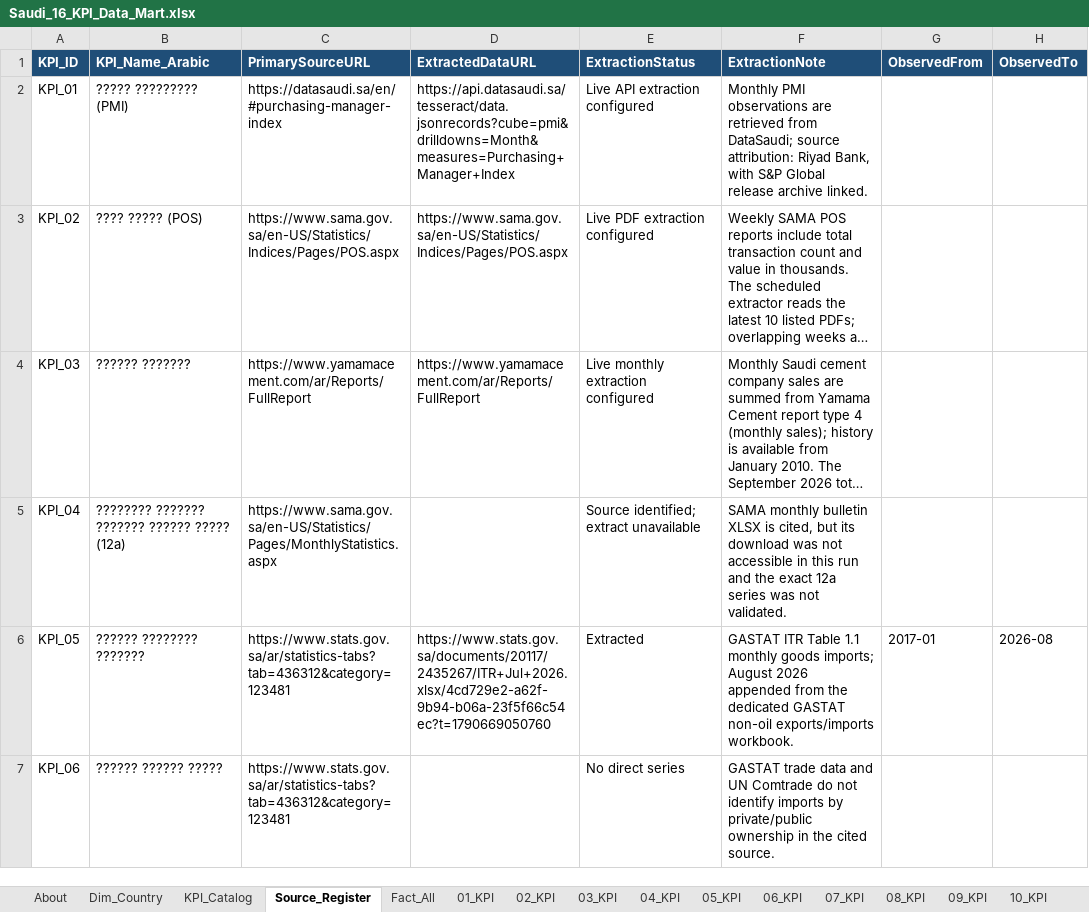
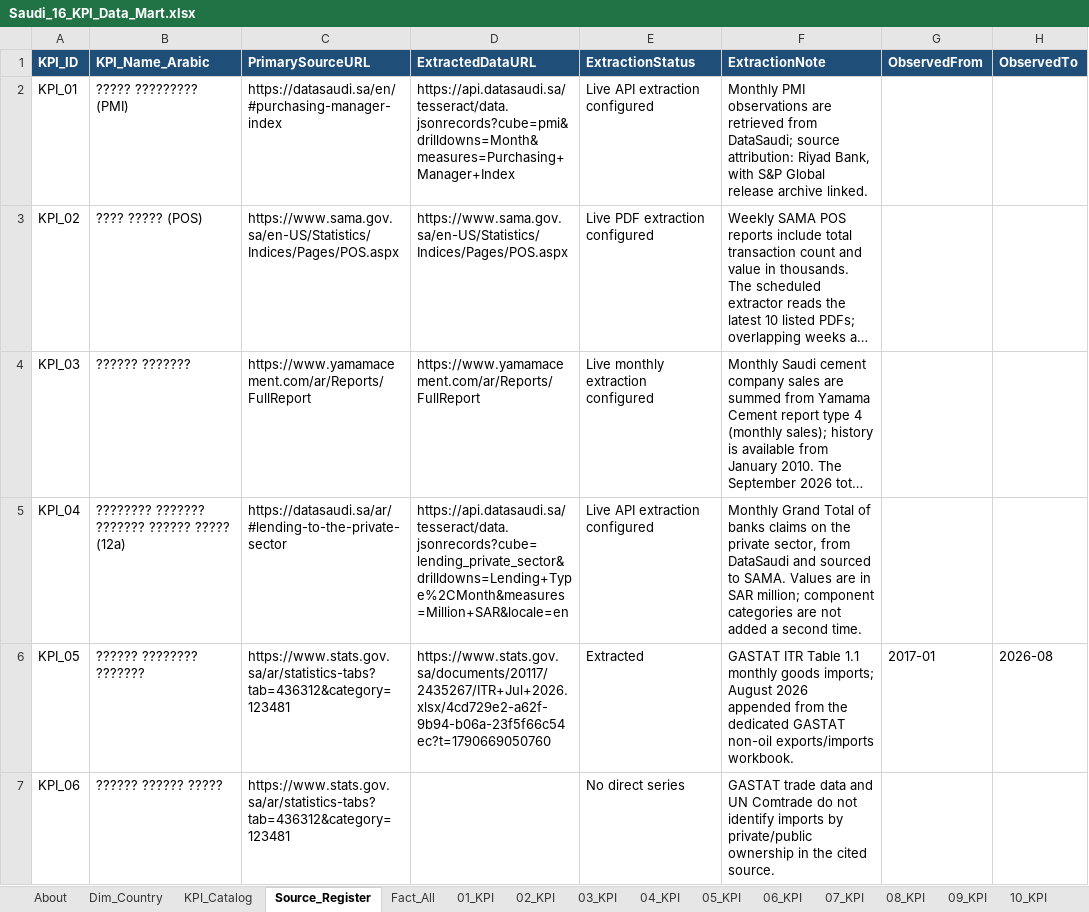
Before and after one commit to MuhannadFallatah/saudi-kpi-dashboard, an Excel workbook: Saudi_16_KPI_Data_Mart.xlsx, sheet Source_Register, drawn as a sheet; only a part is shown; long unchanged cells end in …; values as stored, in another font and other column widths than the file's, no borders; table styles not drawn; the diff names each change by its address in the sheet, - before the commit and + after, or states it on an @@ line.

```diff
--- a/Saudi_16_KPI_Data_Mart.xlsx (sheet Source_Register)
+++ b/Saudi_16_KPI_Data_Mart.xlsx (sheet Source_Register)
-C5 (PrimarySourceURL): https://www.sama.gov.sa/en-US/Statistics/Pages/MonthlyStatistics.aspx
+C5 (PrimarySourceURL): https://datasaudi.sa/ar/#lending-to-the-private-sector
-D5 (ExtractedDataURL): (empty)
+D5 (ExtractedDataURL): https://api.datasaudi.sa/tesseract/data.jsonrecords?cube=lending_private_sector&drilldowns=Lending+Type%2CMonth&measures=Million+SAR&locale=en
-E5 (ExtractionStatus): Source identified; extract unavailable
+E5 (ExtractionStatus): Live API extraction configured
-F5 (ExtractionNote): SAMA monthly bulletin XLSX is cited, but its download was not accessible in this run and the exact 12a series was not validated.
+F5 (ExtractionNote): Monthly Grand Total of banks claims on the private sector, from DataSaudi and sourced to SAMA. Values are in SAR million; component categories are not added a second time.
```
Also changed, not shown: sheet KPI_Catalog, 3 other files.
